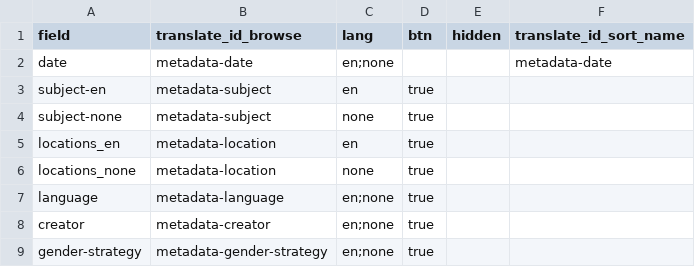
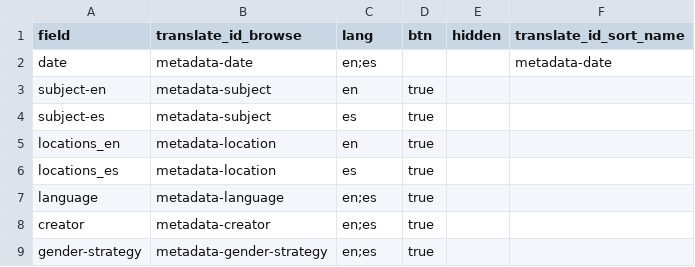
Before and after one commit to eugestumm/gender-inclusive-spanish-digital-archive, a CSV file: _data/config-browse.csv, drawn as a sheet.

```diff
--- a/_data/config-browse.csv
+++ b/_data/config-browse.csv
@@ -1,9 +1,9 @@
 field,translate_id_browse,lang,btn,hidden,translate_id_sort_name
-date,metadata-date,en;none,,,metadata-date
+date,metadata-date,en;es,,,metadata-date
 subject-en,metadata-subject,en,true
-subject-none,metadata-subject,none,true
+subject-es,metadata-subject,es,true
 locations_en,metadata-location,en,true
-locations_none,metadata-location,none,true
-language,metadata-language,en;none,true
-creator,metadata-creator,en;none,true
-gender-strategy,metadata-gender-strategy,en;none,true
+locations_es,metadata-location,es,true
+language,metadata-language,en;es,true
+creator,metadata-creator,en;es,true
+gender-strategy,metadata-gender-strategy,en;es,true
```
Also changed, not shown: _data/config-metadata.csv, _data/config-search.csv, 7 other files.
